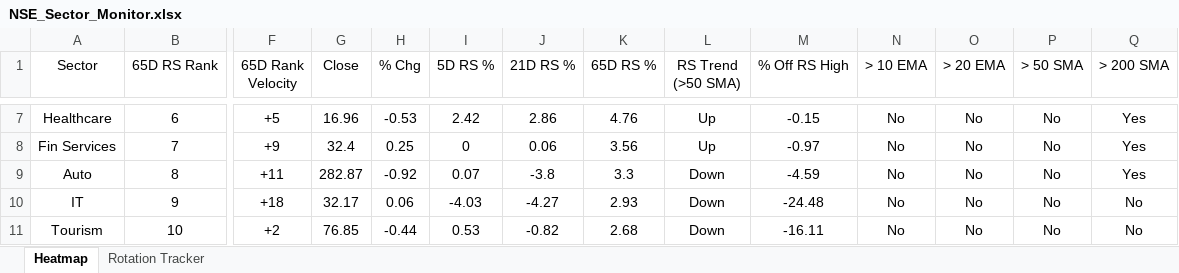
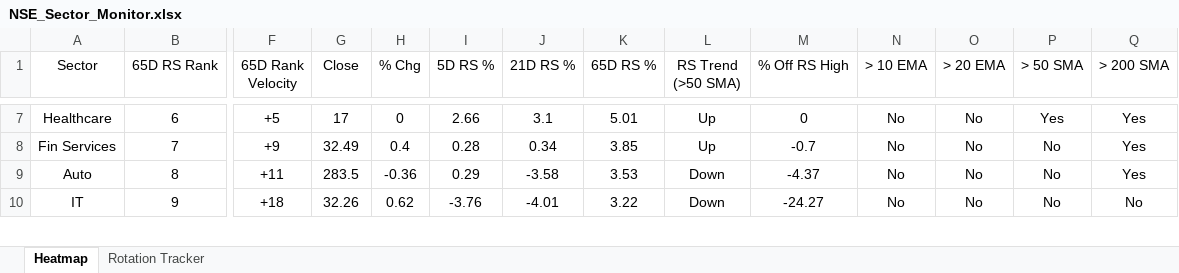
Before and after one commit to chethanshivaraju94-netizen/nse-market-monitor, an Excel workbook: NSE_Sector_Monitor.xlsx, sheet Heatmap, drawn as a sheet; only a part is shown, gaps mark what is left out; values as stored, in another font and other column widths than the file's, no borders; conditional formats not drawn; removed rows and columns are numbered as before the commit, all else as after; rows hold the shown columns only; the diff covers the shown part only; the diff names each change by its address in the sheet, - before the commit and + after, or states it on an @@ line.

```diff
--- a/NSE_Sector_Monitor.xlsx (sheet Heatmap)
+++ b/NSE_Sector_Monitor.xlsx (sheet Heatmap)
-G7 (Close): 16.96
+G7 (Close): 17
-H7 (% Chg): -0.53
+H7 (% Chg): 0
-I7 (5D RS %): 2.42
+I7 (5D RS %): 2.66
-J7 (21D RS %): 2.86
+J7 (21D RS %): 3.1
-K7 (65D RS %): 4.76
+K7 (65D RS %): 5.01
-M7 (% Off RS High): -0.15
+M7 (% Off RS High): 0
-P7 (> 50 SMA): No
+P7 (> 50 SMA): Yes
-G8 (Close): 32.4
+G8 (Close): 32.49
-H8 (% Chg): 0.25
+H8 (% Chg): 0.4
-I8 (5D RS %): 0
+I8 (5D RS %): 0.28
-J8 (21D RS %): 0.06
+J8 (21D RS %): 0.34
-K8 (65D RS %): 3.56
+K8 (65D RS %): 3.85
-M8 (% Off RS High): -0.97
+M8 (% Off RS High): -0.7
-G9 (Close): 282.87
+G9 (Close): 283.5
-H9 (% Chg): -0.92
+H9 (% Chg): -0.36
-I9 (5D RS %): 0.07
+I9 (5D RS %): 0.29
-J9 (21D RS %): -3.8
+J9 (21D RS %): -3.58
-K9 (65D RS %): 3.3
+K9 (65D RS %): 3.53
-M9 (% Off RS High): -4.59
+M9 (% Off RS High): -4.37
-G10 (Close): 32.17
+G10 (Close): 32.26
-H10 (% Chg): 0.06
+H10 (% Chg): 0.62
-I10 (5D RS %): -4.03
+I10 (5D RS %): -3.76
-J10 (21D RS %): -4.27
+J10 (21D RS %): -4.01
-K10 (65D RS %): 2.93
+K10 (65D RS %): 3.22
-M10 (% Off RS High): -24.48
+M10 (% Off RS High): -24.27
-row 11: Tourism | 10 | +2 | 76.85 | -0.44 | 0.53 | -0.82 | 2.68 | Down | -16.11 | No | No | No | No
```
Also changed, not shown: 3 added rows, 2 removed rows and 137 edited cells elsewhere in this sheet, sheet Rotation Tracker, NSE_Market_Monitor.xlsx.
